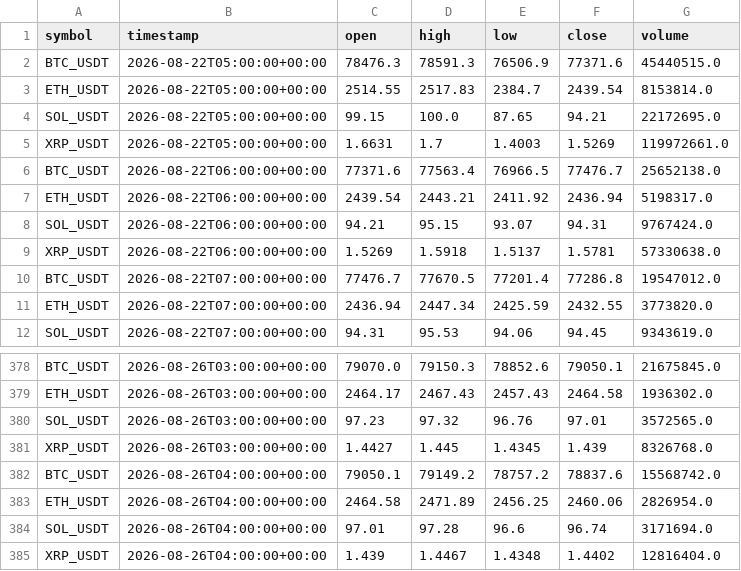
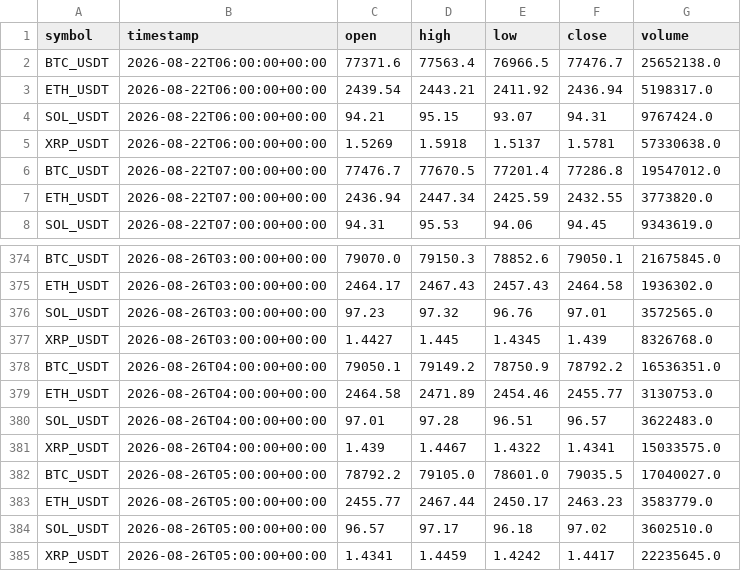
Before and after one commit to crypto-hypothesis-lab/crypto-simulator, a CSV file: data/paper-event/mexc-event-permission-bars.csv, drawn as a sheet; only a part is shown, gaps mark what is left out.

```diff
--- a/data/paper-event/mexc-event-permission-bars.csv
+++ b/data/paper-event/mexc-event-permission-bars.csv
@@ -1,6 +1,2 @@
 symbol,timestamp,open,high,low,close,volume
-BTC_USDT,2026-08-22T05:00:00+00:00,78476.3,78591.3,76506.9,77371.6,45440515.0
-ETH_USDT,2026-08-22T05:00:00+00:00,2514.55,2517.83,2384.7,2439.54,8153814.0
-SOL_USDT,2026-08-22T05:00:00+00:00,99.15,100.0,87.65,94.21,22172695.0
-XRP_USDT,2026-08-22T05:00:00+00:00,1.6631,1.7,1.4003,1.5269,119972661.0
 BTC_USDT,2026-08-22T06:00:00+00:00,77371.6,77563.4,76966.5,77476.7,25652138.0
@@ -381,5 +377,9 @@ SOL_USDT,2026-08-26T03:00:00+00:00,97.23,97.32,96.76,97.01,3572565.0
 XRP_USDT,2026-08-26T03:00:00+00:00,1.4427,1.445,1.4345,1.439,8326768.0
-BTC_USDT,2026-08-26T04:00:00+00:00,79050.1,79149.2,78757.2,78837.6,15568742.0
-ETH_USDT,2026-08-26T04:00:00+00:00,2464.58,2471.89,2456.25,2460.06,2826954.0
-SOL_USDT,2026-08-26T04:00:00+00:00,97.01,97.28,96.6,96.74,3171694.0
-XRP_USDT,2026-08-26T04:00:00+00:00,1.439,1.4467,1.4348,1.4402,12816404.0
+BTC_USDT,2026-08-26T04:00:00+00:00,79050.1,79149.2,78750.9,78792.2,16536351.0
+ETH_USDT,2026-08-26T04:00:00+00:00,2464.58,2471.89,2454.46,2455.77,3130753.0
+SOL_USDT,2026-08-26T04:00:00+00:00,97.01,97.28,96.51,96.57,3622483.0
+XRP_USDT,2026-08-26T04:00:00+00:00,1.439,1.4467,1.4322,1.4341,15033575.0
+BTC_USDT,2026-08-26T05:00:00+00:00,78792.2,79105.0,78601.0,79035.5,17040027.0
+ETH_USDT,2026-08-26T05:00:00+00:00,2455.77,2467.44,2450.17,2463.23,3583779.0
+SOL_USDT,2026-08-26T05:00:00+00:00,96.57,97.17,96.18,97.02,3602510.0
+XRP_USDT,2026-08-26T05:00:00+00:00,1.4341,1.4459,1.4242,1.4417,22235645.0
```
Also changed, not shown: data/paper-event/bitbank-event-permission-bars.csv, data/paper-event/hyperliquid-event-permission-bars.csv, 3 other files.
